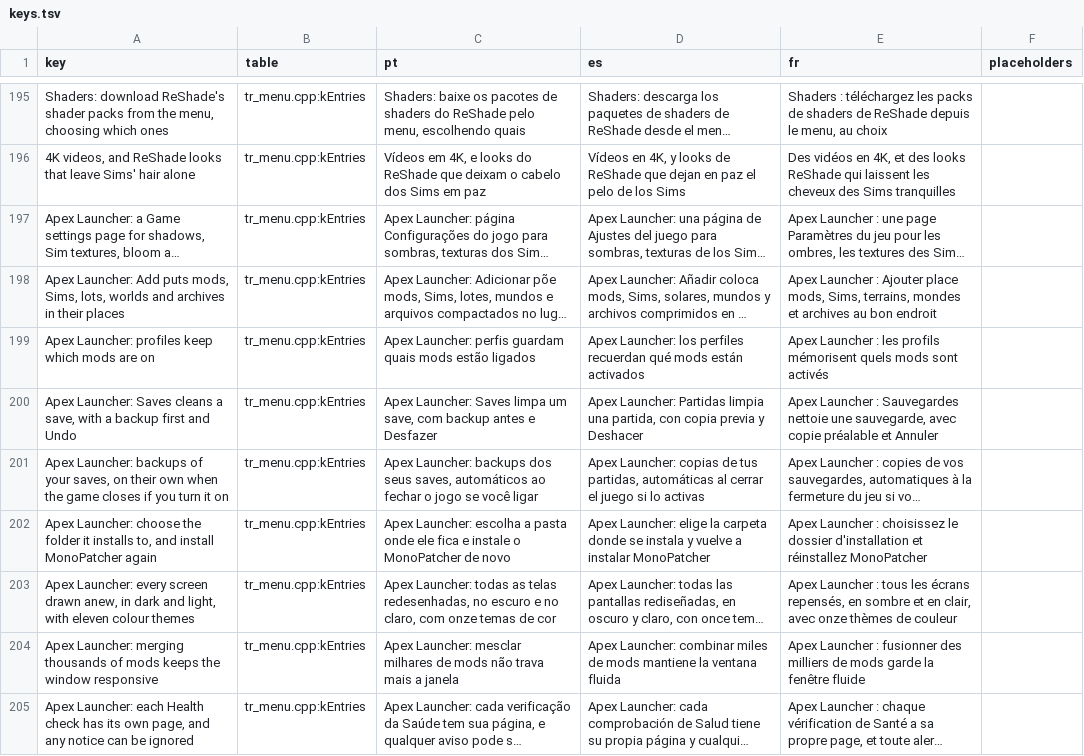
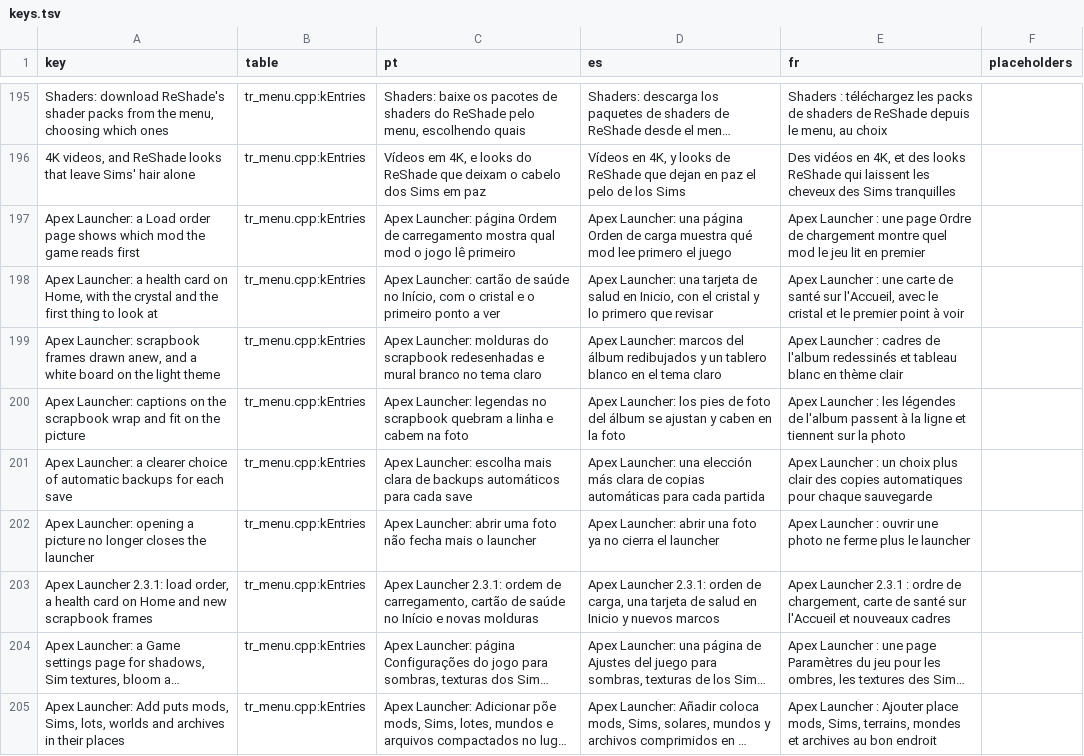
Before and after one commit to loinyx/Sims3-ApexRadiance, a TSV file: i18n/keys.tsv, drawn as a sheet; only a part is shown, gaps mark what is left out; the shorter side is filled out with more unchanged rows; long unchanged cells end in …; the diff names each change by its address in the sheet, - before the commit and + after, or states it on an @@ line.

```diff
--- a/i18n/keys.tsv
+++ b/i18n/keys.tsv
+row 197: Apex Launcher: a Load order page shows which mod the game reads first | tr_menu.cpp:kEntries | Apex Launcher: página Ordem de carregamento mostra qual mod o jogo lê primeiro | Apex Launcher: una página Orden de carga muestra qué mod lee primero el juego | Apex Launcher : une page Ordre de chargement montre quel mod le jeu lit en premier
+row 198: Apex Launcher: a health card on Home, with the crystal and the first thing to look at | tr_menu.cpp:kEntries | Apex Launcher: cartão de saúde no Início, com o cristal e o primeiro ponto a ver | Apex Launcher: una tarjeta de salud en Inicio, con el cristal y lo primero que revisar | Apex Launcher : une carte de santé sur l'Accueil, avec le cristal et le premier point à voir
+row 199: Apex Launcher: scrapbook frames drawn anew, and a white board on the light theme | tr_menu.cpp:kEntries | Apex Launcher: molduras do scrapbook redesenhadas e mural branco no tema claro | Apex Launcher: marcos del álbum redibujados y un tablero blanco en el tema claro | Apex Launcher : cadres de l'album redessinés et tableau blanc en thème clair
+row 200: Apex Launcher: captions on the scrapbook wrap and fit on the picture | tr_menu.cpp:kEntries | Apex Launcher: legendas no scrapbook quebram a linha e cabem na foto | Apex Launcher: los pies de foto del álbum se ajustan y caben en la foto | Apex Launcher : les légendes de l'album passent à la ligne et tiennent sur la photo
+row 201: Apex Launcher: a clearer choice of automatic backups for each save | tr_menu.cpp:kEntries | Apex Launcher: escolha mais clara de backups automáticos para cada save | Apex Launcher: una elección más clara de copias automáticas para cada partida | Apex Launcher : un choix plus clair des copies automatiques pour chaque sauvegarde
+row 202: Apex Launcher: opening a picture no longer closes the launcher | tr_menu.cpp:kEntries | Apex Launcher: abrir uma foto não fecha mais o launcher | Apex Launcher: abrir una foto ya no cierra el launcher | Apex Launcher : ouvrir une photo ne ferme plus le launcher
+row 203: Apex Launcher 2.3.1: load order, a health card on Home and new scrapbook frames | tr_menu.cpp:kEntries | Apex Launcher 2.3.1: ordem de carregamento, cartão de saúde no Início e novas molduras | Apex Launcher 2.3.1: orden de carga, una tarjeta de salud en Inicio y nuevos marcos | Apex Launcher 2.3.1 : ordre de chargement, carte de santé sur l'Accueil et nouveaux cadres
```
Also changed, not shown: 28 other files.
